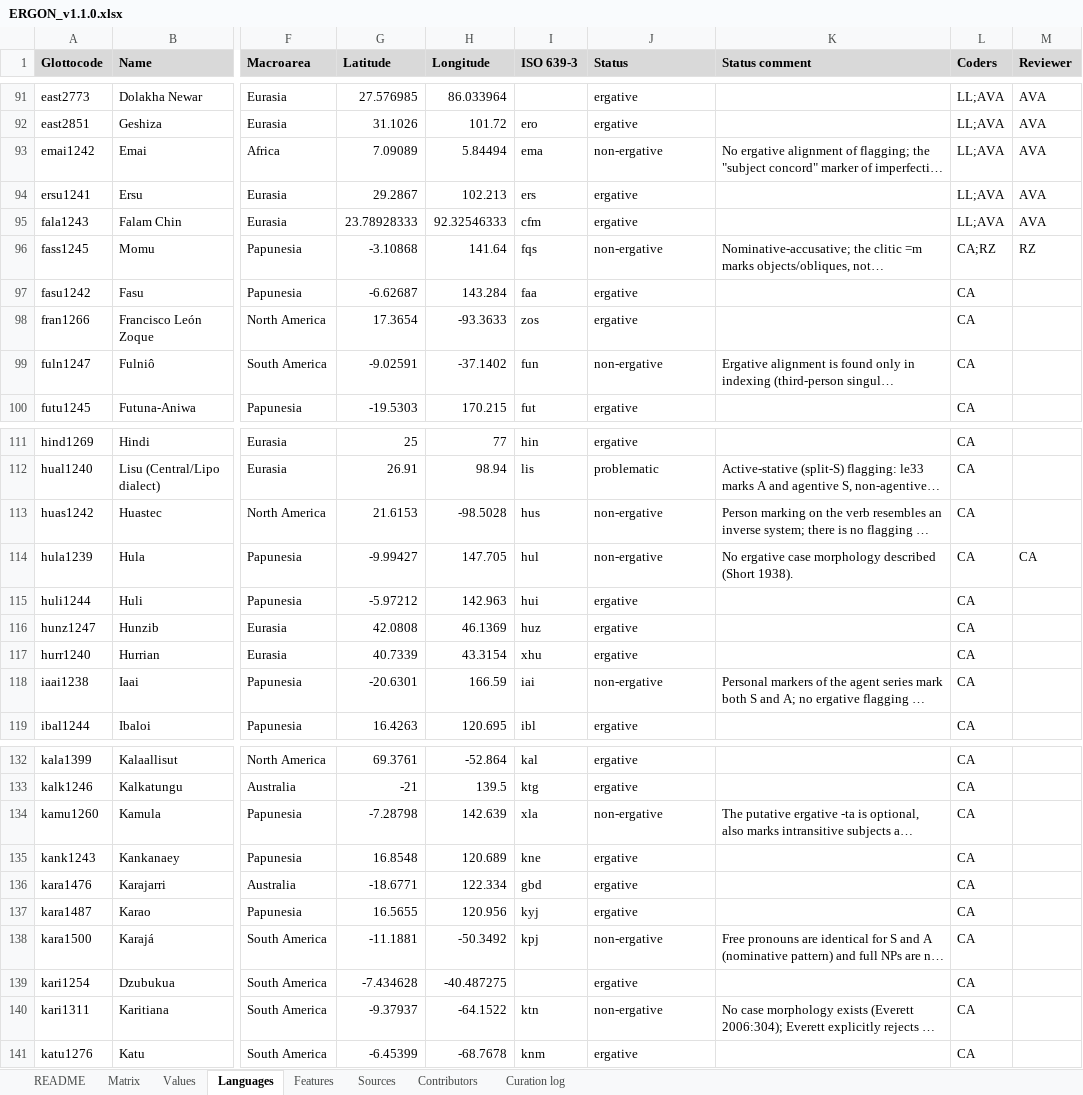
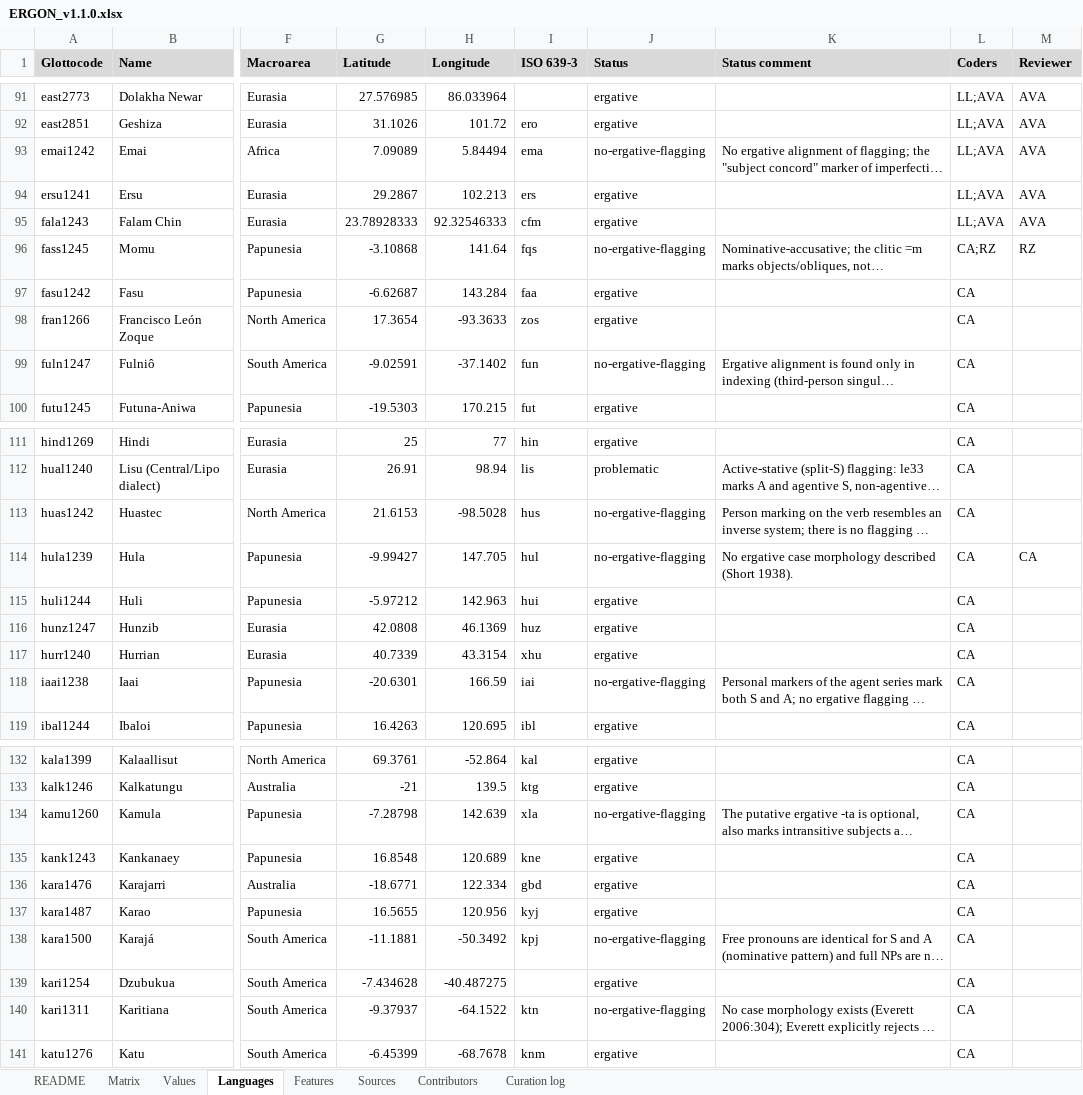
Before and after one commit to rzariquiey/ergon-database, an Excel workbook: outputs/ERGON_v1.1.0.xlsx, sheet Languages, drawn as a sheet; only a part is shown, gaps mark what is left out; long unchanged cells end in …; values as stored, in another font and other column widths than the file's, no borders; the diff covers the shown part only; the diff names each change by its address in the sheet, - before the commit and + after, or states it on an @@ line.

Commit message:
Rename status non-ergative to no-ergative-flagging
The label refers to flagging only; several of these languages have an ergative
pattern in verbal indexing. Data, scripts, documentation and Table 5 updated.

```diff
--- a/outputs/ERGON_v1.1.0.xlsx (sheet Languages)
+++ b/outputs/ERGON_v1.1.0.xlsx (sheet Languages)
-J93 (Status): non-ergative
+J93 (Status): no-ergative-flagging
-J96 (Status): non-ergative
+J96 (Status): no-ergative-flagging
-J99 (Status): non-ergative
+J99 (Status): no-ergative-flagging
-J113:J114 (Status): non-ergative
+J113:J114 (Status): no-ergative-flagging
-J118 (Status): non-ergative
+J118 (Status): no-ergative-flagging
-J134 (Status): non-ergative
+J134 (Status): no-ergative-flagging
-J138 (Status): non-ergative
+J138 (Status): no-ergative-flagging
-J140 (Status): non-ergative
+J140 (Status): no-ergative-flagging
```
Also changed, not shown: 13 edited cells elsewhere in this sheet, sheet Curation log, sheet Matrix, sheet README, 18 other files.
